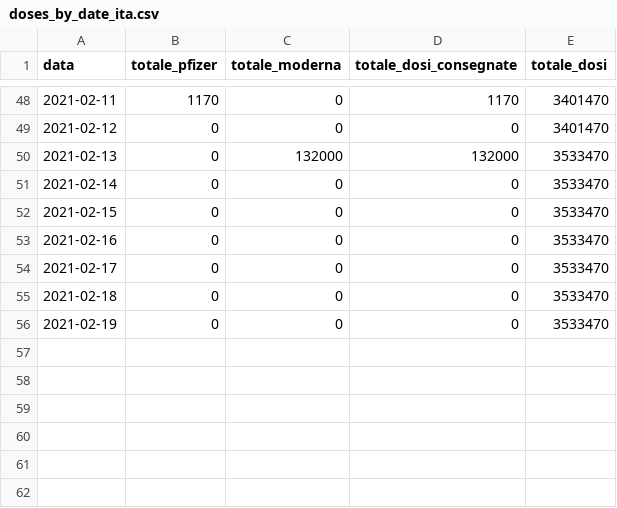
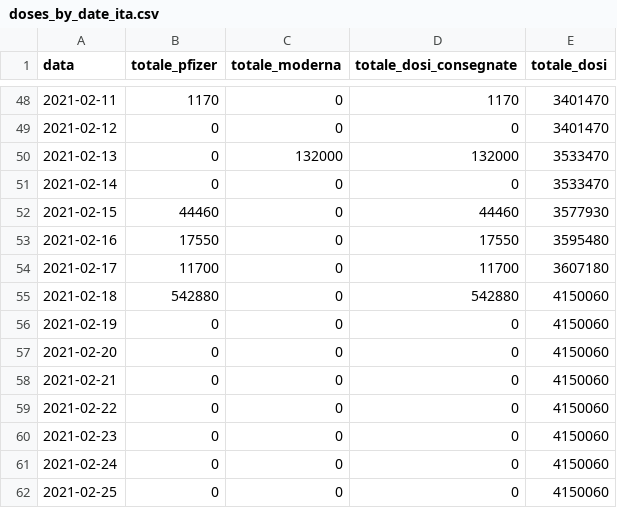
Before and after one commit to baggiponte/vaccine-data-italy, a CSV file: data_ita/doses_by_date_ita.csv, drawn as a sheet; only a part is shown, gaps mark what is left out.

Commit message:
updated data

```diff
--- a/data_ita/doses_by_date_ita.csv
+++ b/data_ita/doses_by_date_ita.csv
@@ -51,6 +51,12 @@ data,totale_pfizer,totale_moderna,totale_dosi_consegnate,totale_dosi
 2021-02-14,0,0,0,3533470
-2021-02-15,0,0,0,3533470
-2021-02-16,0,0,0,3533470
-2021-02-17,0,0,0,3533470
-2021-02-18,0,0,0,3533470
-2021-02-19,0,0,0,3533470
+2021-02-15,44460,0,44460,3577930
+2021-02-16,17550,0,17550,3595480
+2021-02-17,11700,0,11700,3607180
+2021-02-18,542880,0,542880,4150060
+2021-02-19,0,0,0,4150060
+2021-02-20,0,0,0,4150060
+2021-02-21,0,0,0,4150060
+2021-02-22,0,0,0,4150060
+2021-02-23,0,0,0,4150060
+2021-02-24,0,0,0,4150060
+2021-02-25,0,0,0,4150060
```
Also changed, not shown: data_ita/doses_by_area_ita.csv, 2 other files.
